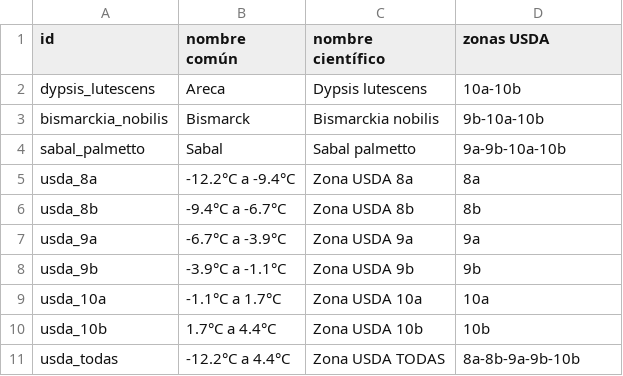
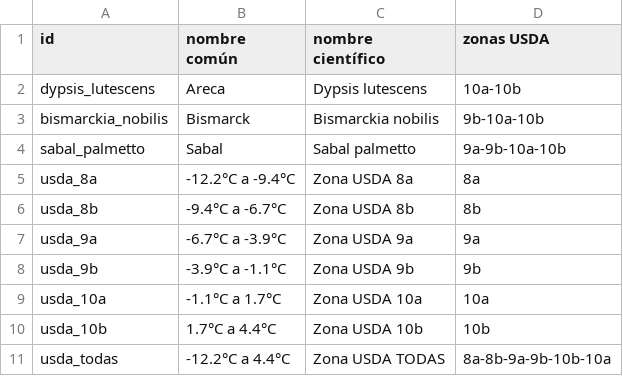
Before and after one commit to PabloVillordo/granpalmera, a CSV file: usda/diccionario-especies.csv, drawn as a sheet.

Commit message:
v14 add buscado de zonas usda

```diff
--- a/usda/diccionario-especies.csv
+++ b/usda/diccionario-especies.csv
@@ -10,2 +10,2 @@ usda_10a,-1.1°C a 1.7°C,Zona USDA 10a,10a
 usda_10b,1.7°C a 4.4°C,Zona USDA 10b,10b
-usda_todas,-12.2°C a 4.4°C,Zona USDA TODAS,8a-8b-9a-9b-10b
+usda_todas,-12.2°C a 4.4°C,Zona USDA TODAS,8a-8b-9a-9b-10b-10a
```
